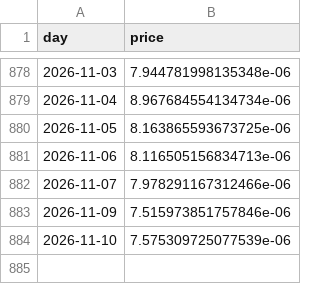
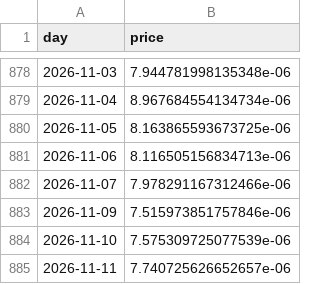
Before and after one commit to cianfru/GME, a CSV file: data/prices.csv, drawn as a sheet; only a part is shown, gaps mark what is left out; the diff names each change by its address in the sheet, - before the commit and + after, or states it on an @@ line.

```diff
--- a/data/prices.csv
+++ b/data/prices.csv
+row 885: 2026-11-11 | 7.740725626652657e-06
```
Also changed, not shown: data/eth_prices.csv, 23 other files.
